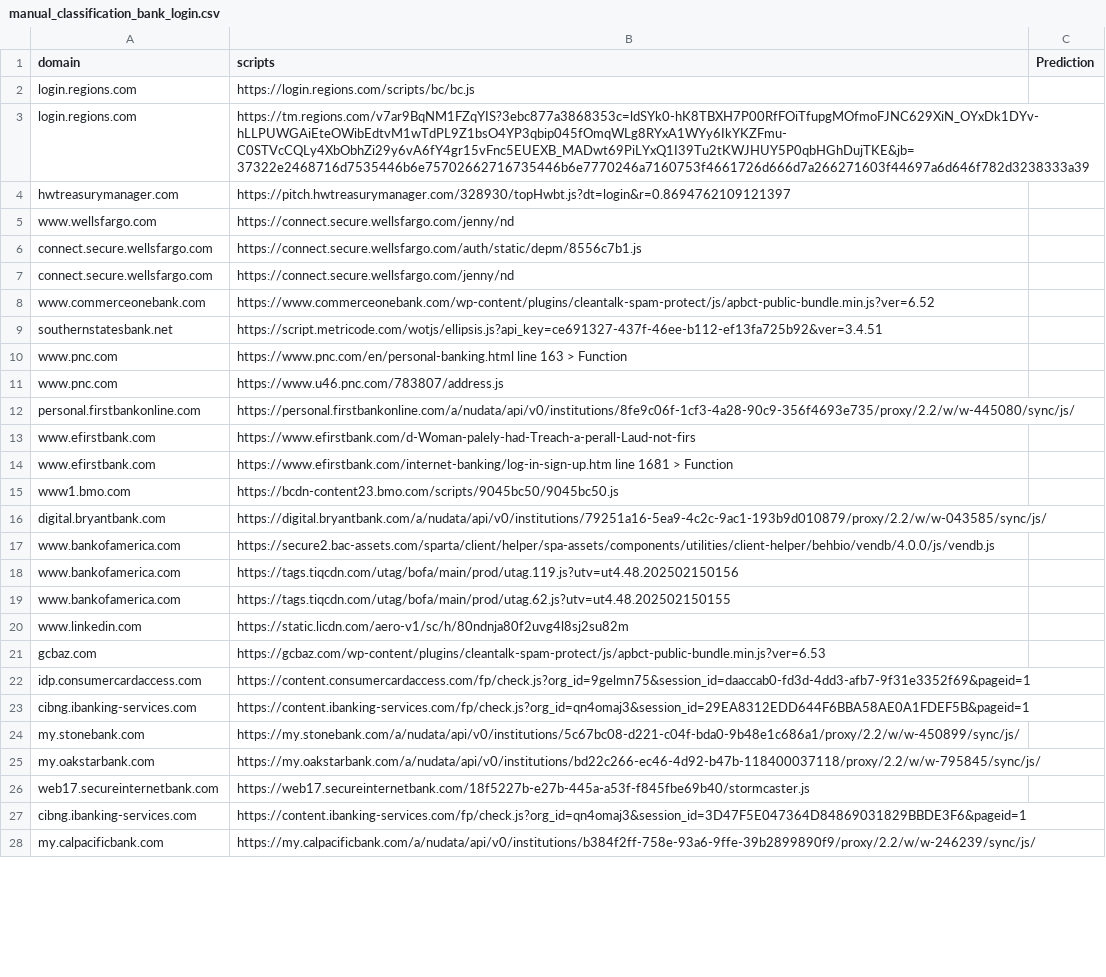
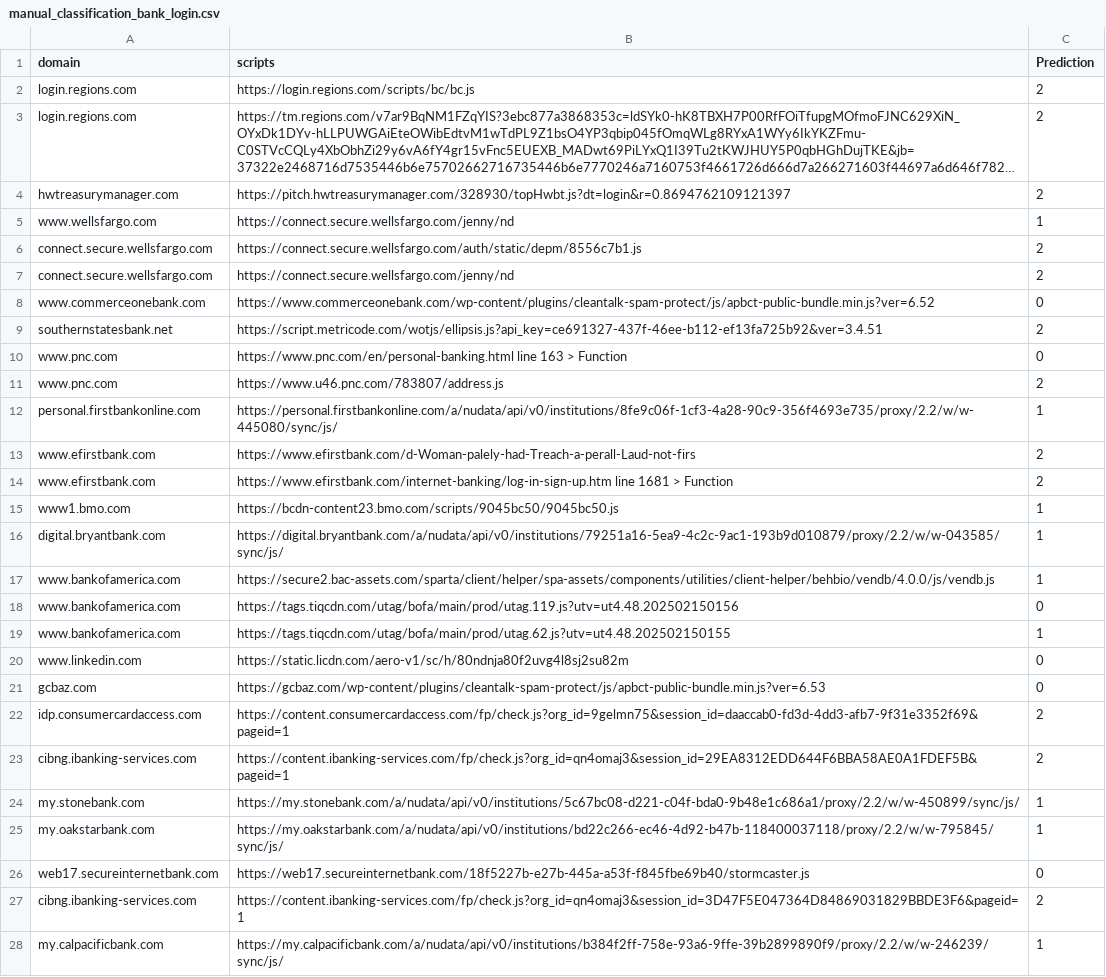
Before and after one commit to alexbara2000/BBML, a CSV file: results/manual_classification_bank_login.csv, drawn as a sheet; only a part is shown; long unchanged cells end in …; the diff covers the shown part only; the diff names each change by its address in the sheet, - before the commit and + after, or states it on an @@ line.

Commit message:
manual classification started

```diff
--- a/results/manual_classification_bank_login.csv
+++ b/results/manual_classification_bank_login.csv
-C2:C4 (Prediction): (empty)
+C2:C4 (Prediction): 2
-C5 (Prediction): (empty)
+C5 (Prediction): 1
-C6:C7 (Prediction): (empty)
+C6:C7 (Prediction): 2
-C8 (Prediction): (empty)
+C8 (Prediction): 0
-C9 (Prediction): (empty)
+C9 (Prediction): 2
-C10 (Prediction): (empty)
+C10 (Prediction): 0
-C11 (Prediction): (empty)
+C11 (Prediction): 2
-C12 (Prediction): (empty)
+C12 (Prediction): 1
-C13:C14 (Prediction): (empty)
+C13:C14 (Prediction): 2
-C15:C17 (Prediction): (empty)
+C15:C17 (Prediction): 1
-C18 (Prediction): (empty)
+C18 (Prediction): 0
-C19 (Prediction): (empty)
+C19 (Prediction): 1
-C20:C21 (Prediction): (empty)
+C20:C21 (Prediction): 0
-C22:C23 (Prediction): (empty)
+C22:C23 (Prediction): 2
-C24:C25 (Prediction): (empty)
+C24:C25 (Prediction): 1
-C26 (Prediction): (empty)
+C26 (Prediction): 0
-C27 (Prediction): (empty)
+C27 (Prediction): 2
-C28 (Prediction): (empty)
+C28 (Prediction): 1
```
Also changed, not shown: 21 edited cells elsewhere in this file.
